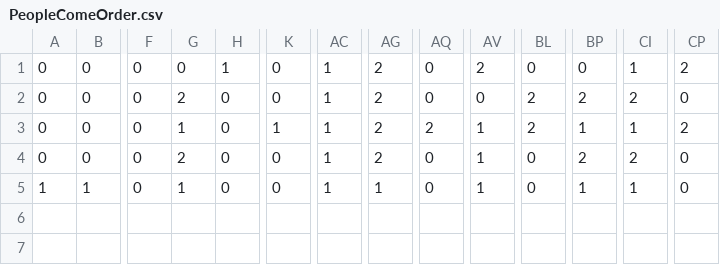
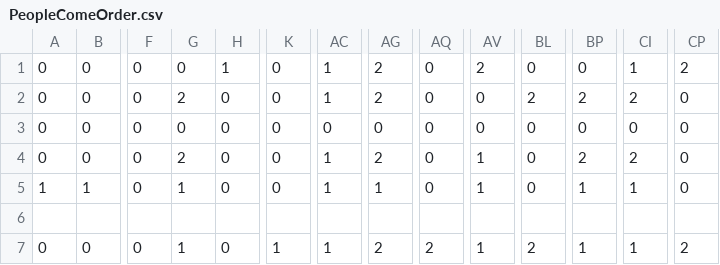
Before and after one commit to Ina1206/Surprise_Party, a CSV file: Surprise_Party/Surprise_Party/Data/File/StageFile/PeopleComeOrder.csv, drawn as a sheet; only a part is shown, gaps mark what is left out; rows hold the shown columns only; the diff names each change by its address in the sheet, - before the commit and + after, or states it on an @@ line.

Commit message:
人の動きデバッグ用に修正をしました。

```diff
--- a/Surprise_Party/Surprise_Party/Data/File/StageFile/PeopleComeOrder.csv
+++ b/Surprise_Party/Surprise_Party/Data/File/StageFile/PeopleComeOrder.csv
-G3: 1
+G3: 0
-K3: 1
+K3: 0
-AC3: 1
+AC3: 0
-AG3: 2
+AG3: 0
-AQ3: 2
+AQ3: 0
-AV3: 1
+AV3: 0
-BL3: 2
+BL3: 0
-BP3: 1
+BP3: 0
-CI3: 1
+CI3: 0
-CP3: 2
+CP3: 0
+row 6: (empty)
+row 7: 0 | 0 | 0 | 1 | 0 | 1 | 1 | 2 | 2 | 1 | 2 | 1 | 1 | 2
```
